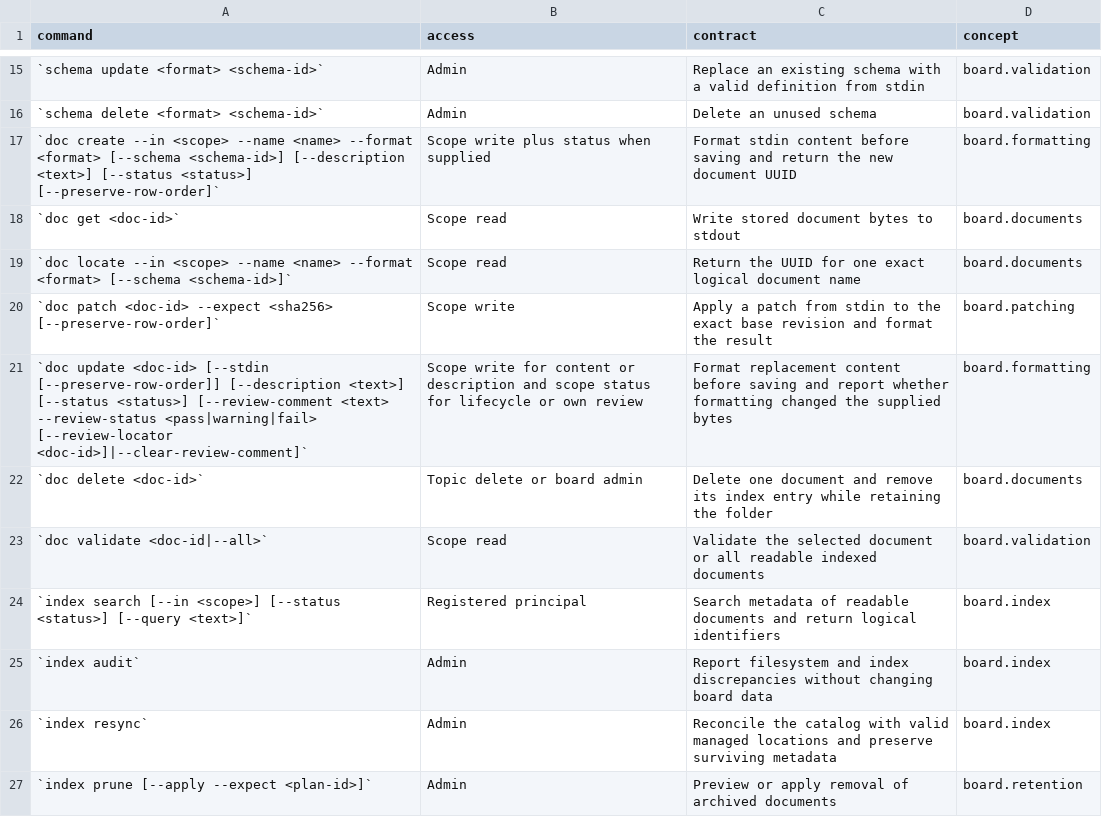
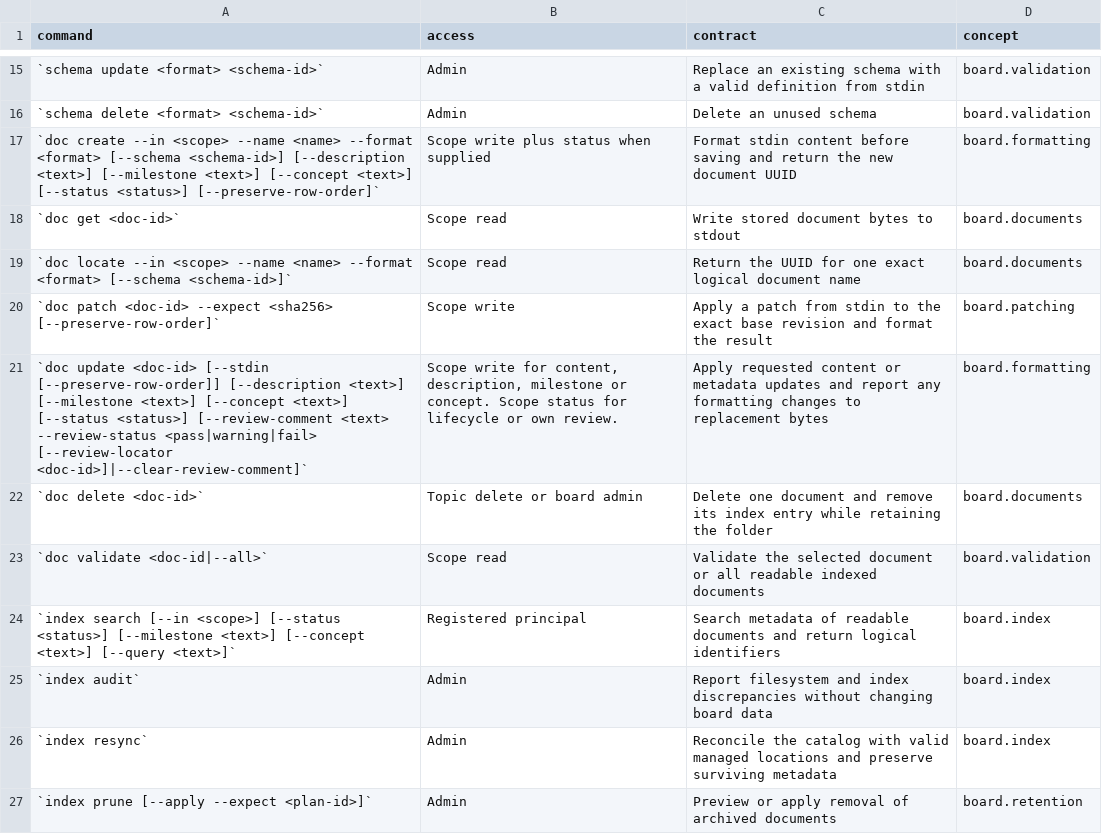
Before and after one commit to flarebyte/gh-corkboard, a CSV file: doc/design-meta/examples/commands.csv, drawn as a sheet; only a part is shown, gaps mark what is left out.

```diff
--- a/doc/design-meta/examples/commands.csv
+++ b/doc/design-meta/examples/commands.csv
@@ -16,3 +16,3 @@ command,access,contract,concept
 `schema delete <format> <schema-id>`,Admin,Delete an unused schema,board.validation
-`doc create --in <scope> --name <name> --format <format> [--schema <schema-id>] [--description <text>] [--status <status>] [--preserve-row-order]`,Scope write plus status when supplied,Format stdin content before saving and return the new document UUID,board.formatting
+`doc create --in <scope> --name <name> --format <format> [--schema <schema-id>] [--description <text>] [--milestone <text>] [--concept <text>] [--status <status>] [--preserve-row-order]`,Scope write plus status when supplied,Format stdin content before saving and return the new document UUID,board.formatting
 `doc get <doc-id>`,Scope read,Write stored document bytes to stdout,board.documents
@@ -20,6 +20,6 @@ command,access,contract,concept
 `doc patch <doc-id> --expect <sha256> [--preserve-row-order]`,Scope write,Apply a patch from stdin to the exact base revision and format the result,board.patching
-`doc update <doc-id> [--stdin [--preserve-row-order]] [--description <text>] [--status <status>] [--review-comment <text> --review-status <pass|warning|fail> [--review-locator <doc-id>]|--clear-review-comment]`,Scope write for content or description and scope status for lifecycle or own review,Format replacement content before saving and report whether formatting changed the supplied bytes,board.formatting
+`doc update <doc-id> [--stdin [--preserve-row-order]] [--description <text>] [--milestone <text>] [--concept <text>] [--status <status>] [--review-comment <text> --review-status <pass|warning|fail> [--review-locator <doc-id>]|--clear-review-comment]`,"Scope write for content, description, milestone or concept. Scope status for lifecycle or own review.",Apply requested content or metadata updates and report any formatting changes to replacement bytes,board.formatting
 `doc delete <doc-id>`,Topic delete or board admin,Delete one document and remove its index entry while retaining the folder,board.documents
 `doc validate <doc-id|--all>`,Scope read,Validate the selected document or all readable indexed documents,board.validation
-`index search [--in <scope>] [--status <status>] [--query <text>]`,Registered principal,Search metadata of readable documents and return logical identifiers,board.index
+`index search [--in <scope>] [--status <status>] [--milestone <text>] [--concept <text>] [--query <text>]`,Registered principal,Search metadata of readable documents and return logical identifiers,board.index
 `index audit`,Admin,Report filesystem and index discrepancies without changing board data,board.index
```
Also changed, not shown: doc/design-meta/examples/usecases.csv, 9 other files.
